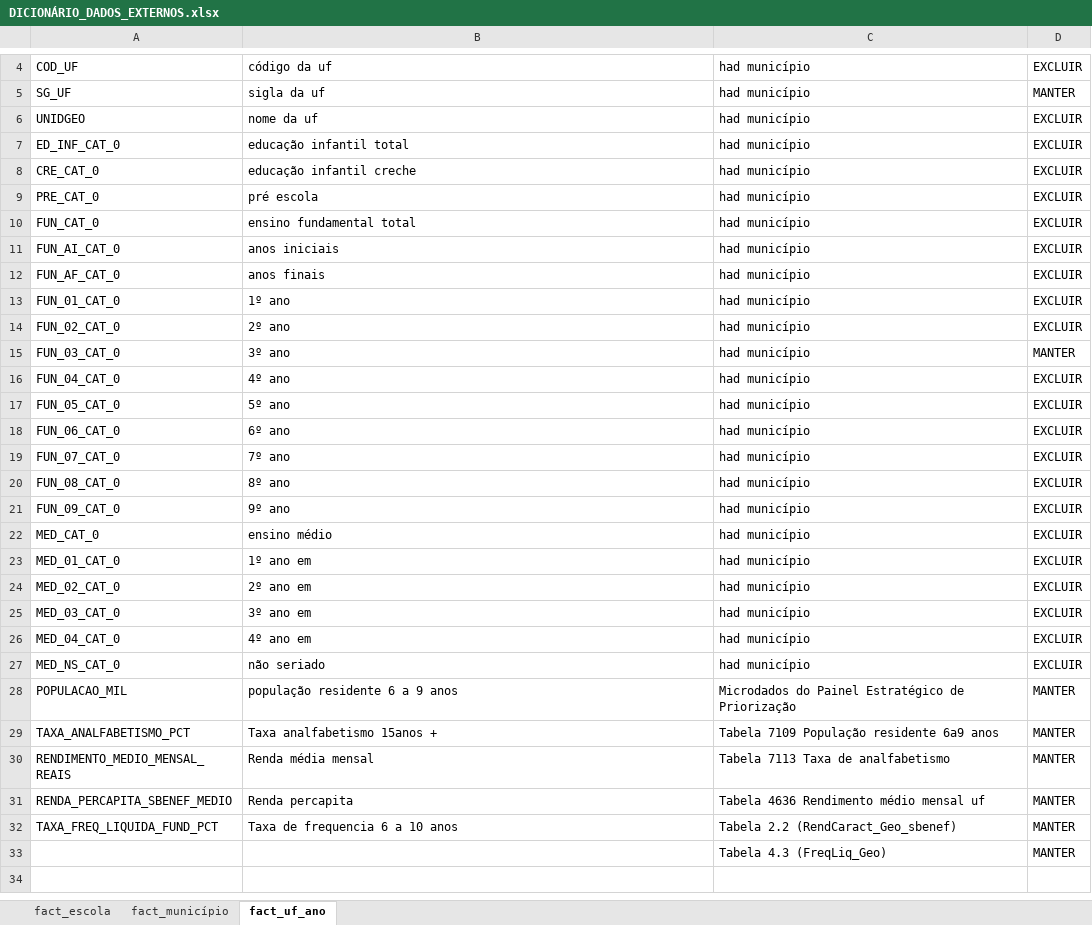
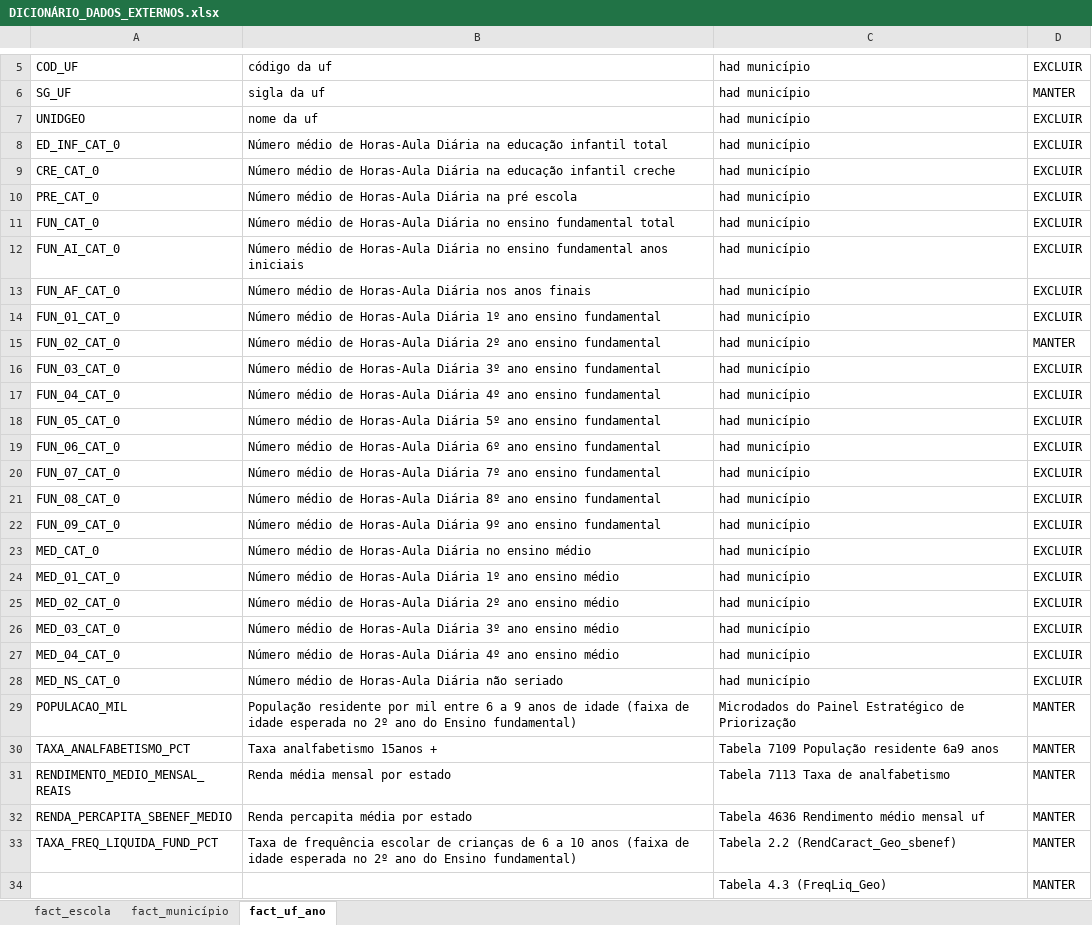
Before and after one commit to LucasRuizMartins/fiap_tech_challenge_03, an Excel workbook: docs/DICIONÁRIO_DADOS_EXTERNOS.xlsx, sheet fact_uf_ano, drawn as a sheet; only a part is shown, gaps mark what is left out; values as stored, in another font and other column widths than the file's, no borders; addresses are those after the commit; the diff covers the shown part only; the diff names each change by its address in the sheet, - before the commit and + after, or states it on an @@ line.

```diff
--- a/docs/DICIONÁRIO_DADOS_EXTERNOS.xlsx (sheet fact_uf_ano)
+++ b/docs/DICIONÁRIO_DADOS_EXTERNOS.xlsx (sheet fact_uf_ano)
-B8: educação infantil total
+B8: Número médio de Horas-Aula Diária na educação infantil total
-B9: educação infantil creche
+B9: Número médio de Horas-Aula Diária na educação infantil creche
-B10: pré escola
+B10: Número médio de Horas-Aula Diária na pré escola
-B11: ensino fundamental total
+B11: Número médio de Horas-Aula Diária no ensino fundamental total
-B12: anos iniciais
+B12: Número médio de Horas-Aula Diária no ensino fundamental anos iniciais
-B13: anos finais
+B13: Número médio de Horas-Aula Diária nos anos finais
-B14: 1º ano
+B14: Número médio de Horas-Aula Diária 1º ano ensino fundamental
-B15: 2º ano
+B15: Número médio de Horas-Aula Diária 2º ano ensino fundamental
-D15: EXCLUIR
+D15: MANTER
-B16: 3º ano
+B16: Número médio de Horas-Aula Diária 3º ano ensino fundamental
-D16: MANTER
+D16: EXCLUIR
-B17: 4º ano
+B17: Número médio de Horas-Aula Diária 4º ano ensino fundamental
-B18: 5º ano
+B18: Número médio de Horas-Aula Diária 5º ano ensino fundamental
-B19: 6º ano
+B19: Número médio de Horas-Aula Diária 6º ano ensino fundamental
-B20: 7º ano
+B20: Número médio de Horas-Aula Diária 7º ano ensino fundamental
-B21: 8º ano
+B21: Número médio de Horas-Aula Diária 8º ano ensino fundamental
-B22: 9º ano
+B22: Número médio de Horas-Aula Diária 9º ano ensino fundamental
-B23: ensino médio
+B23: Número médio de Horas-Aula Diária no ensino médio
-B24: 1º ano em
+B24: Número médio de Horas-Aula Diária 1º ano ensino médio
-B25: 2º ano em
+B25: Número médio de Horas-Aula Diária 2º ano ensino médio
-B26: 3º ano em
+B26: Número médio de Horas-Aula Diária 3º ano ensino médio
-B27: 4º ano em
+B27: Número médio de Horas-Aula Diária 4º ano ensino médio
-B28: não seriado
+B28: Número médio de Horas-Aula Diária não seriado
-B29: população residente 6 a 9 anos
+B29: População residente por mil entre 6 a 9 anos de idade (faixa de idade esperada no 2º ano do Ensino fundamental)
-B31: Renda média mensal
+B31: Renda média mensal por estado
-B32: Renda percapita
+B32: Renda percapita média por estado
-B33: Taxa de frequencia 6 a 10 anos
+B33: Taxa de frequência escolar de crianças de 6 a 10 anos (faixa de idade esperada no 2º ano do Ensino fundamental)
```
Also changed, not shown: 1 added row and 2 edited cells elsewhere in this sheet, sheet fact_escola, sheet fact_município, charts or pictures.
